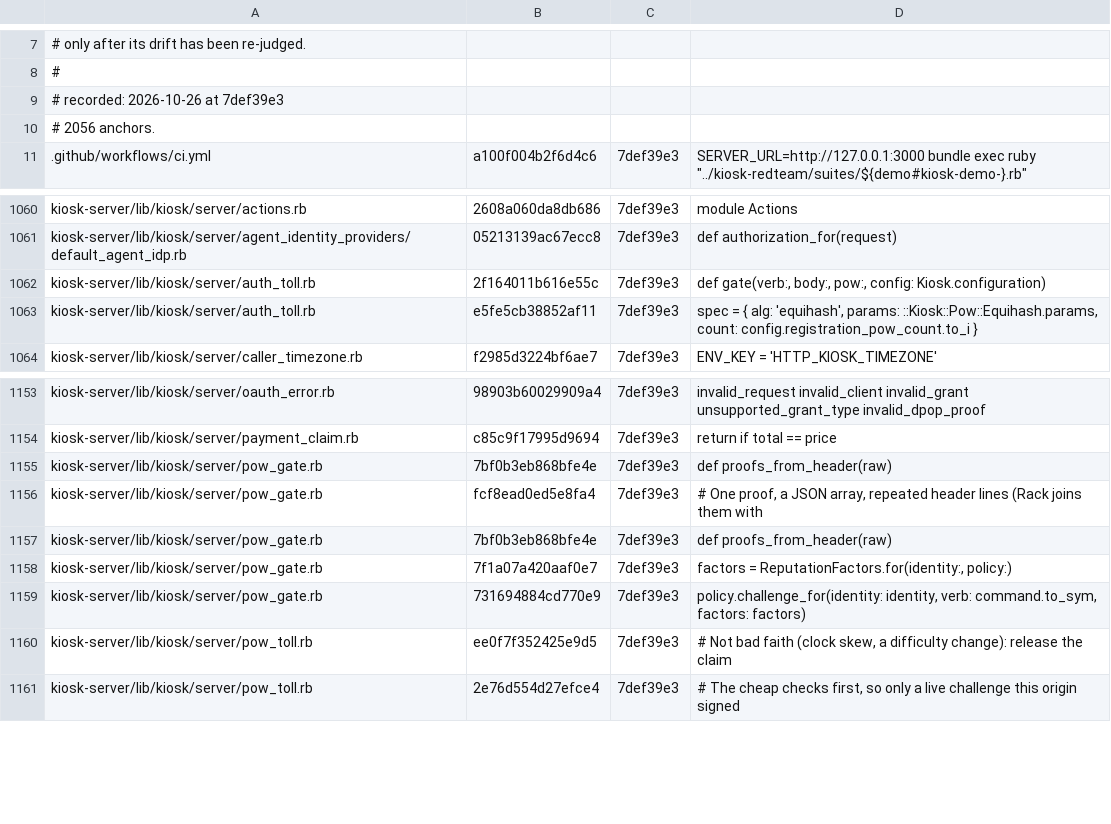
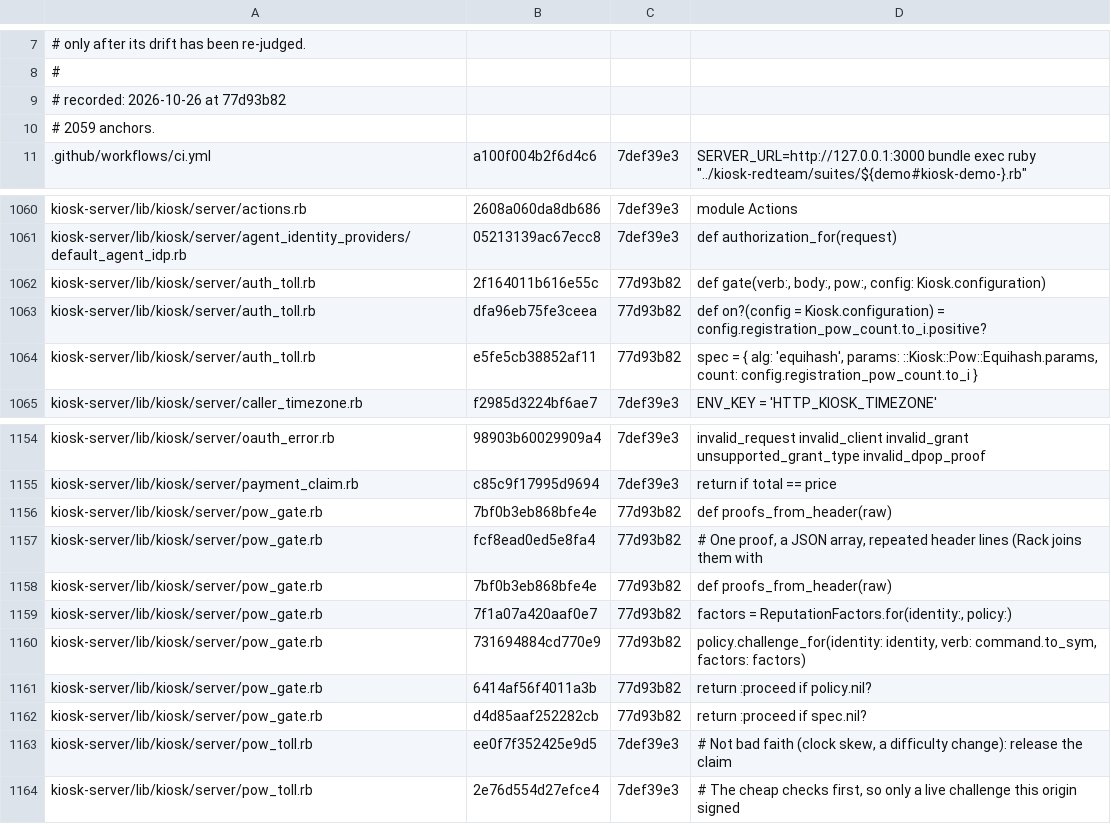
Before and after one commit to kiosk-hq/kiosk, a TSV file: spec/conformance-drift-baseline.tsv, drawn as a sheet; only a part is shown, gaps mark what is left out.

```diff
--- a/spec/conformance-drift-baseline.tsv
+++ b/spec/conformance-drift-baseline.tsv
@@ -8,4 +8,4 @@
 #
-# recorded: 2026-10-26 at 7def39e3
-# 2056 anchors.
+# recorded: 2026-10-26 at 77d93b82
+# 2059 anchors.
 .github/workflows/ci.yml	a100f004b2f6d4c6	7def39e3	          SERVER_URL=http://127.0.0.1:3000 bundle exec ruby "../kiosk-redteam/suites/${demo#kiosk-demo-}.rb"
@@ -1061,4 +1061,5 @@ kiosk-server/lib/kiosk/server/actions.rb	2608a060da8db686	7def39e3	module Action
 kiosk-server/lib/kiosk/server/agent_identity_providers/default_agent_idp.rb	05213139ac67ecc8	7def39e3	def authorization_for(request)
-kiosk-server/lib/kiosk/server/auth_toll.rb	2f164011b616e55c	7def39e3	def gate(verb:, body:, pow:, config: Kiosk.configuration)
-kiosk-server/lib/kiosk/server/auth_toll.rb	e5fe5cb38852af11	7def39e3	spec = { alg: 'equihash', params: ::Kiosk::Pow::Equihash.params, count: config.registration_pow_count.to_i }
+kiosk-server/lib/kiosk/server/auth_toll.rb	2f164011b616e55c	77d93b82	def gate(verb:, body:, pow:, config: Kiosk.configuration)
+kiosk-server/lib/kiosk/server/auth_toll.rb	dfa96eb75fe3ceea	77d93b82	def on?(config = Kiosk.configuration) = config.registration_pow_count.to_i.positive?
+kiosk-server/lib/kiosk/server/auth_toll.rb	e5fe5cb38852af11	77d93b82	spec = { alg: 'equihash', params: ::Kiosk::Pow::Equihash.params, count: config.registration_pow_count.to_i }
 kiosk-server/lib/kiosk/server/caller_timezone.rb	f2985d3224bf6ae7	7def39e3	      ENV_KEY = 'HTTP_KIOSK_TIMEZONE'
@@ -1154,7 +1155,9 @@ kiosk-server/lib/kiosk/server/oauth_error.rb	98903b60029909a4	7def39e3	invalid_r
 kiosk-server/lib/kiosk/server/payment_claim.rb	c85c9f17995d9694	7def39e3	return if total == price
-kiosk-server/lib/kiosk/server/pow_gate.rb	7bf0b3eb868bfe4e	7def39e3	      def proofs_from_header(raw)
-kiosk-server/lib/kiosk/server/pow_gate.rb	fcf8ead0ed5e8fa4	7def39e3	# One proof, a JSON array, repeated header lines (Rack joins them with
-kiosk-server/lib/kiosk/server/pow_gate.rb	7bf0b3eb868bfe4e	7def39e3	def proofs_from_header(raw)
-kiosk-server/lib/kiosk/server/pow_gate.rb	7f1a07a420aaf0e7	7def39e3	factors = ReputationFactors.for(identity:, policy:)
-kiosk-server/lib/kiosk/server/pow_gate.rb	731694884cd770e9	7def39e3	policy.challenge_for(identity: identity, verb: command.to_sym, factors: factors)
+kiosk-server/lib/kiosk/server/pow_gate.rb	7bf0b3eb868bfe4e	77d93b82	      def proofs_from_header(raw)
+kiosk-server/lib/kiosk/server/pow_gate.rb	fcf8ead0ed5e8fa4	77d93b82	# One proof, a JSON array, repeated header lines (Rack joins them with
+kiosk-server/lib/kiosk/server/pow_gate.rb	7bf0b3eb868bfe4e	77d93b82	def proofs_from_header(raw)
+kiosk-server/lib/kiosk/server/pow_gate.rb	7f1a07a420aaf0e7	77d93b82	factors = ReputationFactors.for(identity:, policy:)
+kiosk-server/lib/kiosk/server/pow_gate.rb	731694884cd770e9	77d93b82	policy.challenge_for(identity: identity, verb: command.to_sym, factors: factors)
+kiosk-server/lib/kiosk/server/pow_gate.rb	6414af56f4011a3b	77d93b82	return :proceed if policy.nil?
+kiosk-server/lib/kiosk/server/pow_gate.rb	d4d85aaf252282cb	77d93b82	return :proceed if spec.nil?
 kiosk-server/lib/kiosk/server/pow_toll.rb	ee0f7f352425e9d5	7def39e3	# Not bad faith (clock skew, a difficulty change): release the claim
```
Also changed, not shown: 2 other files.
